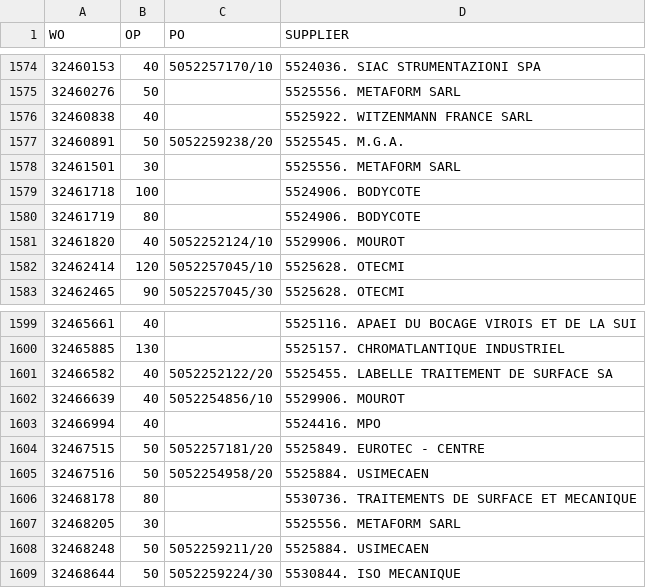
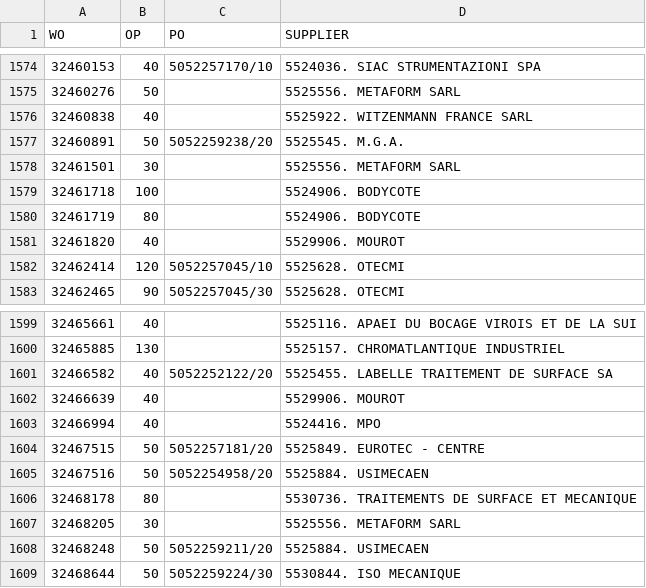
Before and after one commit to Visualys/Cyberplan, a CSV file: CND_OPEXT.csv, drawn as a sheet; only a part is shown, gaps mark what is left out; the diff names each change by its address in the sheet, - before the commit and + after, or states it on an @@ line.

Commit message:
Updated on 2024-04-05 09:59:53

```diff
--- a/CND_OPEXT.csv
+++ b/CND_OPEXT.csv
-C1581 (PO): 5052252124/10
+C1581 (PO): (empty)
-C1602 (PO): 5052254856/10
+C1602 (PO): (empty)
```
